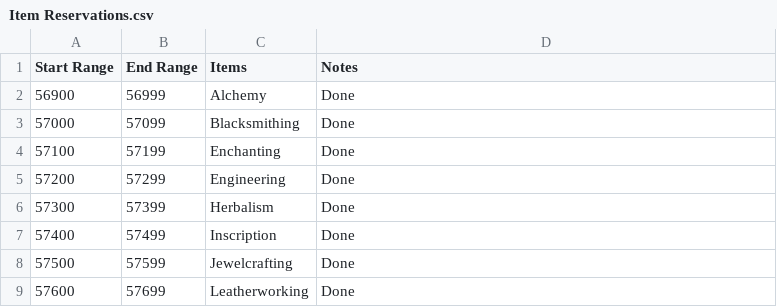
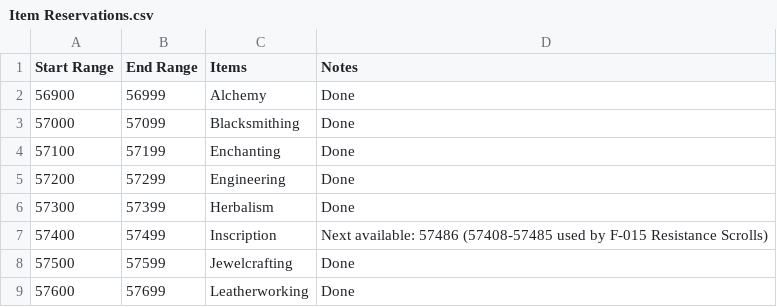
Before and after one commit to ZepplinCore-Development/Zeppelin-Craft, a CSV file: Scripts/Item Scripts/Item Reservations.csv, drawn as a sheet; only a part is shown.

```diff
--- a/Scripts/Item Scripts/Item Reservations.csv
+++ b/Scripts/Item Scripts/Item Reservations.csv
@@ -6,3 +6,3 @@
 57300,57399,Herbalism,Done
-57400,57499,Inscription,Done
+57400,57499,Inscription,Next available: 57486 (57408-57485 used by F-015 Resistance Scrolls)
 57500,57599,Jewelcrafting,Done
```
Also changed, not shown: 1 other file.
